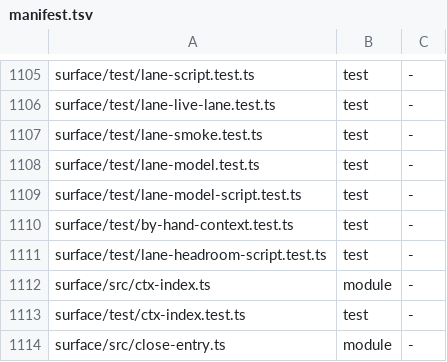
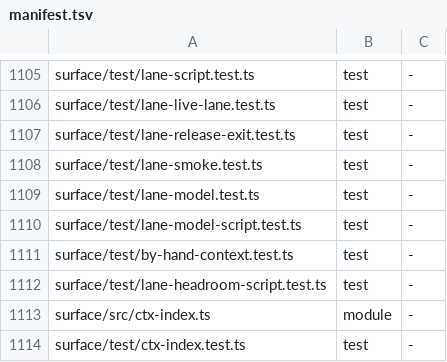
Before and after one commit to loadedsith/agent-system-2.0, a TSV file: install/manifest.tsv, drawn as a sheet; only a part is shown, gaps mark what is left out; the shorter side is filled out with more unchanged rows; the diff names each change by its address in the sheet, - before the commit and + after, or states it on an @@ line.

Commit message:
install: manifest row for surface/test/lane-release-exit.test.ts (jo-issues#184)

```diff
--- a/install/manifest.tsv
+++ b/install/manifest.tsv
+row 1107: surface/test/lane-release-exit.test.ts | test | -
```
